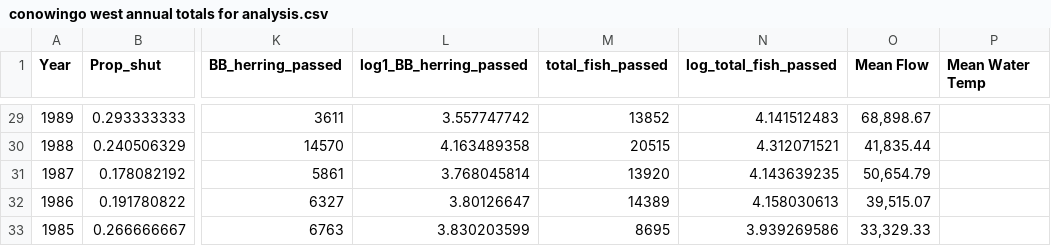
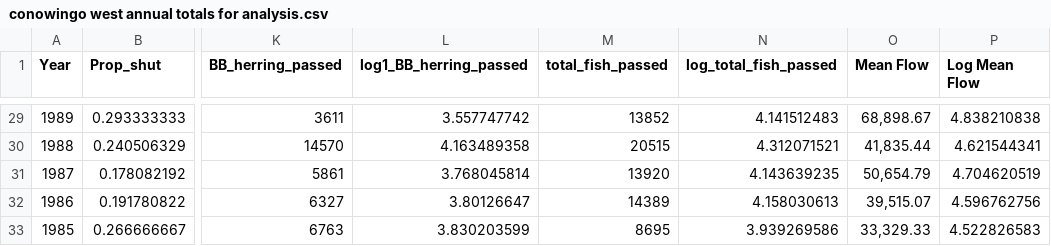
Before and after one commit to kayleighkearnan/fishlifts, a CSV file: conowingo west annual totals for analysis.csv, drawn as a sheet; only a part is shown, gaps mark what is left out; the diff covers the shown part only; the diff names each change by its address in the sheet, - before the commit and + after, or states it on an @@ line.

```diff
--- a/conowingo west annual totals for analysis.csv
+++ b/conowingo west annual totals for analysis.csv
-P1: Mean Water Temp
+P1: Log Mean Flow
-P29 (Log Mean Flow): (empty)
+P29 (Log Mean Flow): 4.838210838
-P30 (Log Mean Flow): (empty)
+P30 (Log Mean Flow): 4.621544341
-P31 (Log Mean Flow): (empty)
+P31 (Log Mean Flow): 4.704620519
-P32 (Log Mean Flow): (empty)
+P32 (Log Mean Flow): 4.596762756
-P33 (Log Mean Flow): (empty)
+P33 (Log Mean Flow): 4.522826583
```
Also changed, not shown: 27 edited cells elsewhere in this file.
